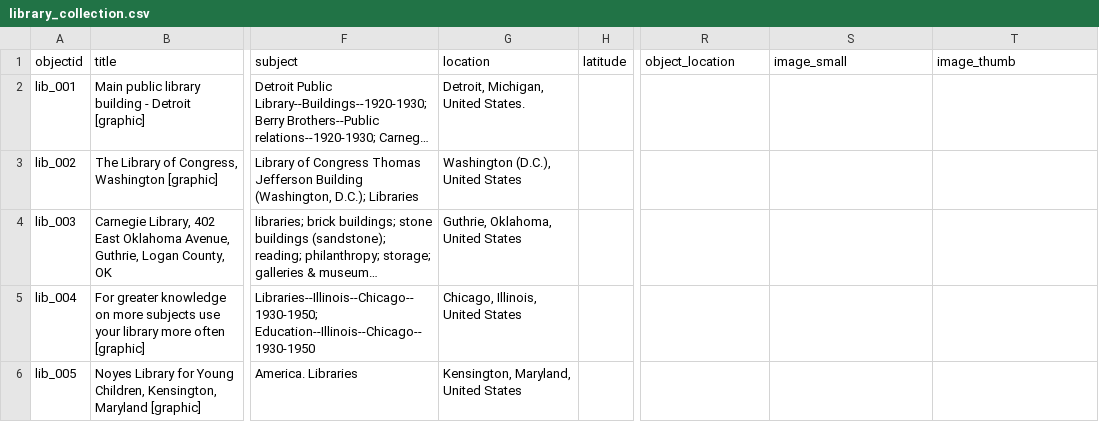
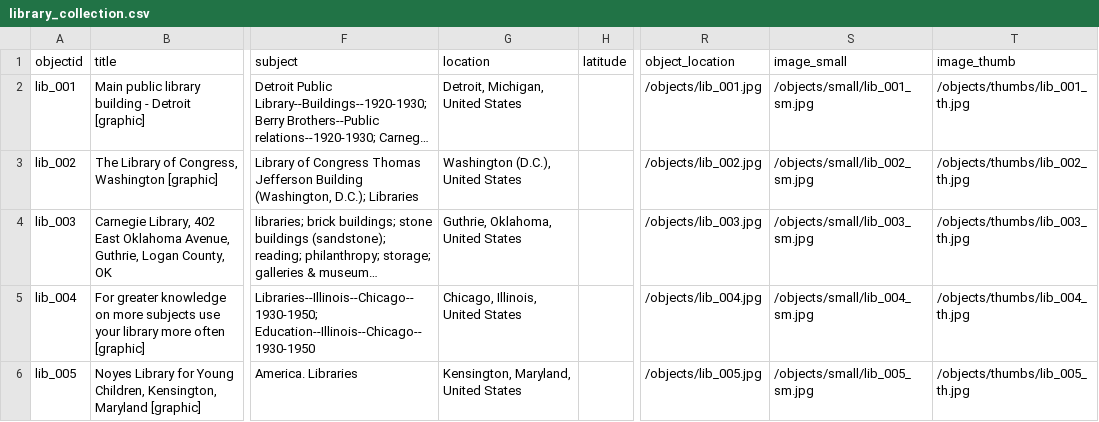
Before and after one commit to clayzim/collection-test, a CSV file: _data/library_collection.csv, drawn as a sheet; only a part is shown, gaps mark what is left out; long unchanged cells end in …; the diff names each change by its address in the sheet, - before the commit and + after, or states it on an @@ line.

Commit message:
Updated metadata with file locations so images load properly

```diff
--- a/_data/library_collection.csv
+++ b/_data/library_collection.csv
-G2 (location): Detroit, Michigan, United States.
+G2 (location): Detroit, Michigan, United States
-R2 (object_location): (empty)
+R2 (object_location): /objects/lib_001.jpg
-S2 (image_small): (empty)
+S2 (image_small): /objects/small/lib_001_sm.jpg
-T2 (image_thumb): (empty)
+T2 (image_thumb): /objects/thumbs/lib_001_th.jpg
-R3 (object_location): (empty)
+R3 (object_location): /objects/lib_002.jpg
-S3 (image_small): (empty)
+S3 (image_small): /objects/small/lib_002_sm.jpg
-T3 (image_thumb): (empty)
+T3 (image_thumb): /objects/thumbs/lib_002_th.jpg
-R4 (object_location): (empty)
+R4 (object_location): /objects/lib_003.jpg
-S4 (image_small): (empty)
+S4 (image_small): /objects/small/lib_003_sm.jpg
-T4 (image_thumb): (empty)
+T4 (image_thumb): /objects/thumbs/lib_003_th.jpg
-R5 (object_location): (empty)
+R5 (object_location): /objects/lib_004.jpg
-S5 (image_small): (empty)
+S5 (image_small): /objects/small/lib_004_sm.jpg
-T5 (image_thumb): (empty)
+T5 (image_thumb): /objects/thumbs/lib_004_th.jpg
-R6 (object_location): (empty)
+R6 (object_location): /objects/lib_005.jpg
-S6 (image_small): (empty)
+S6 (image_small): /objects/small/lib_005_sm.jpg
-T6 (image_thumb): (empty)
+T6 (image_thumb): /objects/thumbs/lib_005_th.jpg
```
